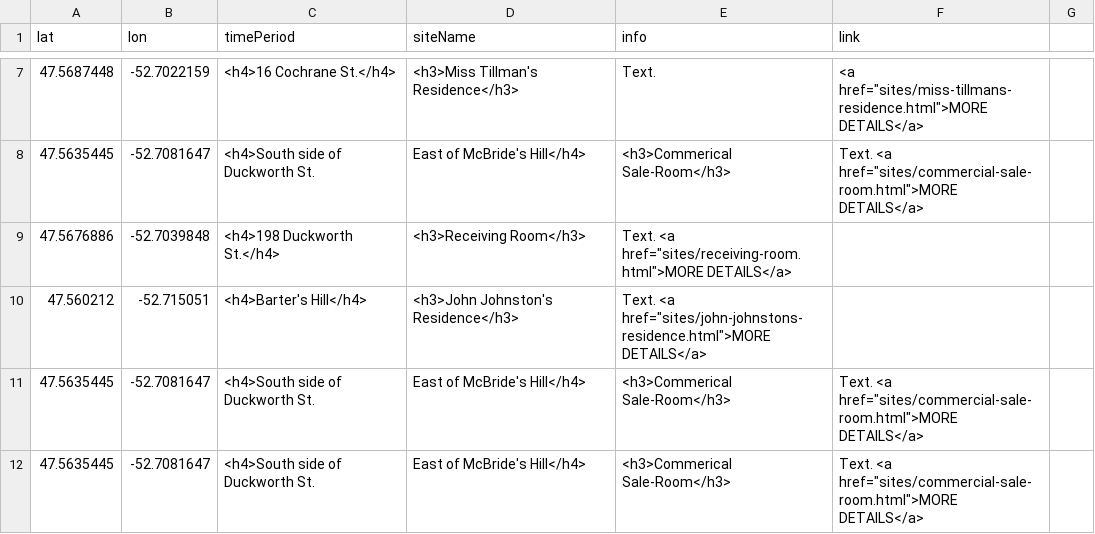
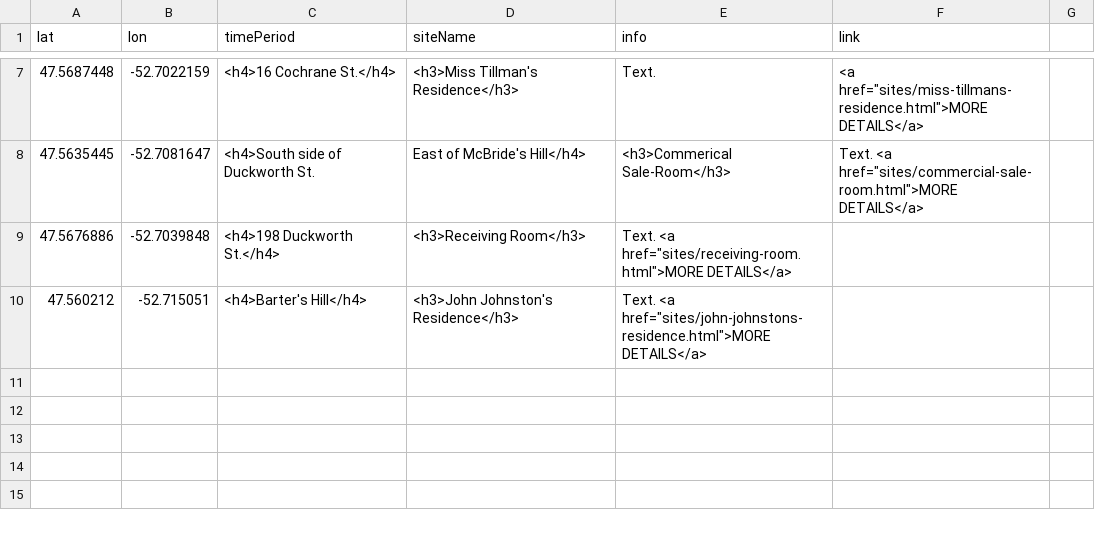
Before and after one commit to smol023/FNMI, a CSV file: sites/aa-sites-popup.csv, drawn as a sheet; only a part is shown, gaps mark what is left out; the diff names each change by its address in the sheet, - before the commit and + after, or states it on an @@ line.

Commit message:
Update aa-sites-popup.csv

```diff
--- a/sites/aa-sites-popup.csv
+++ b/sites/aa-sites-popup.csv
-row 11: 47.5635445 | -52.7081647 | <h4>South side of Duckworth St. | East of McBride's Hill</h4> | <h3>Commerical Sale-Room</h3> | Text. <a href="sites/commercial-sale-room.html">MORE DETAILS</a>
-row 12: 47.5635445 | -52.7081647 | <h4>South side of Duckworth St. | East of McBride's Hill</h4> | <h3>Commerical Sale-Room</h3> | Text. <a href="sites/commercial-sale-room.html">MORE DETAILS</a>
```
